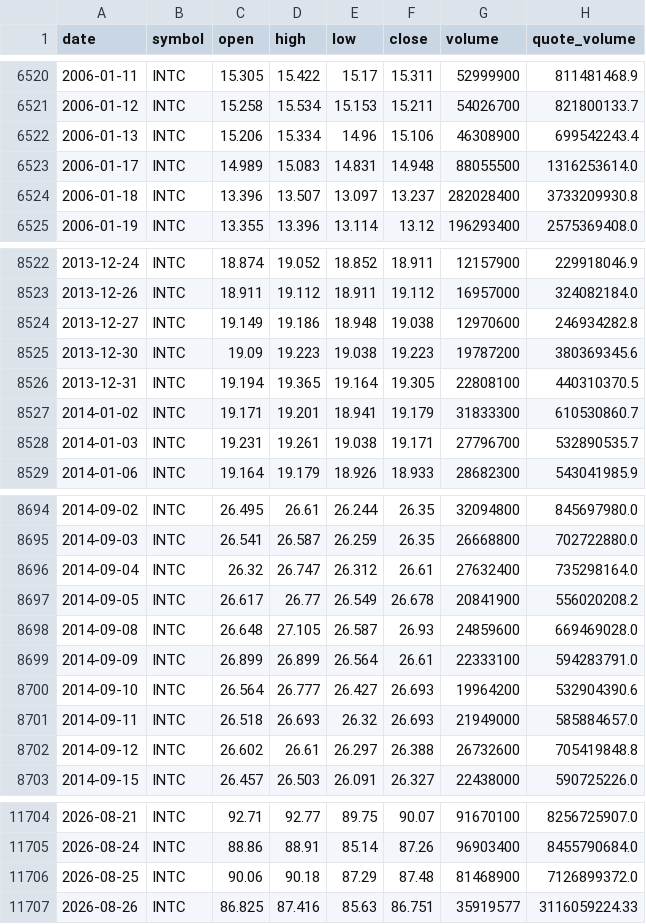
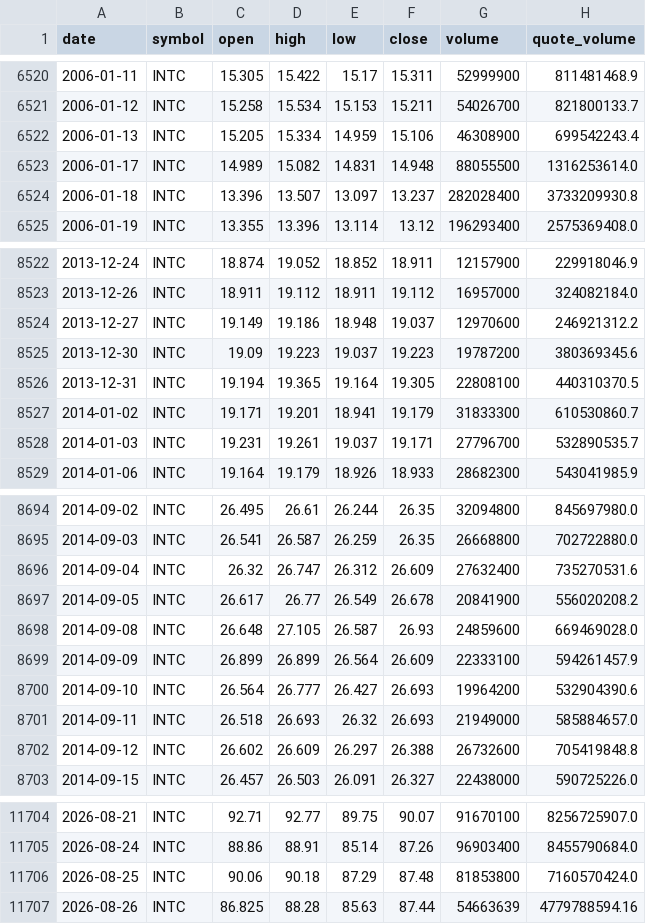
Before and after one commit to bsachart/finance-metrics-fetch, a CSV file: data/market/INTC.csv, drawn as a sheet; only a part is shown, gaps mark what is left out; the diff covers the shown part only.

```diff
--- a/data/market/INTC.csv
+++ b/data/market/INTC.csv
@@ -6521,4 +6521,4 @@ date,symbol,open,high,low,close,volume,quote_volume
 2006-01-12,INTC,15.258,15.534,15.153,15.211,54026700,821800133.7
-2006-01-13,INTC,15.206,15.334,14.96,15.106,46308900,699542243.4
-2006-01-17,INTC,14.989,15.083,14.831,14.948,88055500,1316253614.0
+2006-01-13,INTC,15.205,15.334,14.959,15.106,46308900,699542243.4
+2006-01-17,INTC,14.989,15.082,14.831,14.948,88055500,1316253614.0
 2006-01-18,INTC,13.396,13.507,13.097,13.237,282028400,3733209930.8
@@ -8523,7 +8523,7 @@ date,symbol,open,high,low,close,volume,quote_volume
 2013-12-26,INTC,18.911,19.112,18.911,19.112,16957000,324082184.0
-2013-12-27,INTC,19.149,19.186,18.948,19.038,12970600,246934282.8
-2013-12-30,INTC,19.09,19.223,19.038,19.223,19787200,380369345.6
+2013-12-27,INTC,19.149,19.186,18.948,19.037,12970600,246921312.2
+2013-12-30,INTC,19.09,19.223,19.037,19.223,19787200,380369345.6
 2013-12-31,INTC,19.194,19.365,19.164,19.305,22808100,440310370.5
 2014-01-02,INTC,19.171,19.201,18.941,19.179,31833300,610530860.7
-2014-01-03,INTC,19.231,19.261,19.038,19.171,27796700,532890535.7
+2014-01-03,INTC,19.231,19.261,19.037,19.171,27796700,532890535.7
 2014-01-06,INTC,19.164,19.179,18.926,18.933,28682300,543041985.9
@@ -8695,9 +8695,9 @@ date,symbol,open,high,low,close,volume,quote_volume
 2014-09-03,INTC,26.541,26.587,26.259,26.35,26668800,702722880.0
-2014-09-04,INTC,26.32,26.747,26.312,26.61,27632400,735298164.0
+2014-09-04,INTC,26.32,26.747,26.312,26.609,27632400,735270531.6
 2014-09-05,INTC,26.617,26.77,26.549,26.678,20841900,556020208.2
 2014-09-08,INTC,26.648,27.105,26.587,26.93,24859600,669469028.0
-2014-09-09,INTC,26.899,26.899,26.564,26.61,22333100,594283791.0
+2014-09-09,INTC,26.899,26.899,26.564,26.609,22333100,594261457.9
 2014-09-10,INTC,26.564,26.777,26.427,26.693,19964200,532904390.6
 2014-09-11,INTC,26.518,26.693,26.32,26.693,21949000,585884657.0
-2014-09-12,INTC,26.602,26.61,26.297,26.388,26732600,705419848.8
+2014-09-12,INTC,26.602,26.609,26.297,26.388,26732600,705419848.8
 2014-09-15,INTC,26.457,26.503,26.091,26.327,22438000,590725226.0
@@ -11705,3 +11705,3 @@ date,symbol,open,high,low,close,volume,quote_volume
 2026-08-24,INTC,88.86,88.91,85.14,87.26,96903400,8455790684.0
-2026-08-25,INTC,90.06,90.18,87.29,87.48,81468900,7126899372.0
-2026-08-26,INTC,86.825,87.416,85.63,86.751,35919577,3116059224.33
+2026-08-25,INTC,90.06,90.18,87.29,87.48,81853800,7160570424.0
+2026-08-26,INTC,86.825,88.28,85.63,87.44,54663639,4779788594.16
```
Also changed, not shown: 125 edited cells elsewhere in this file, data/market/GOOGL.csv, data/market/MSFT.csv, 8 other files.
